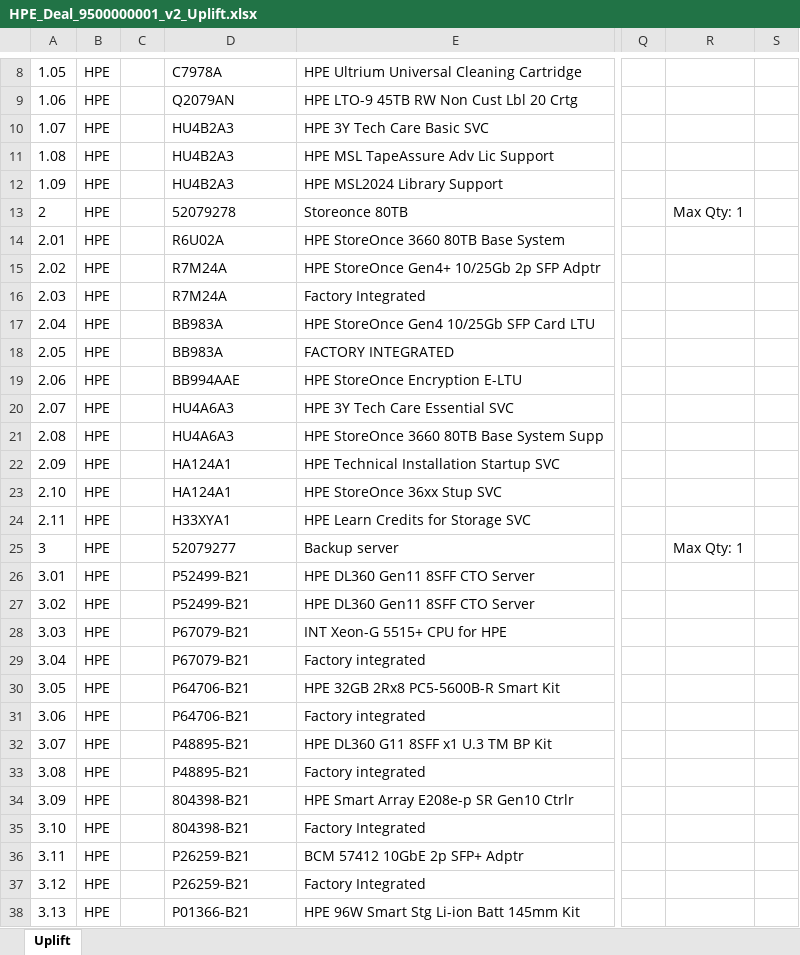
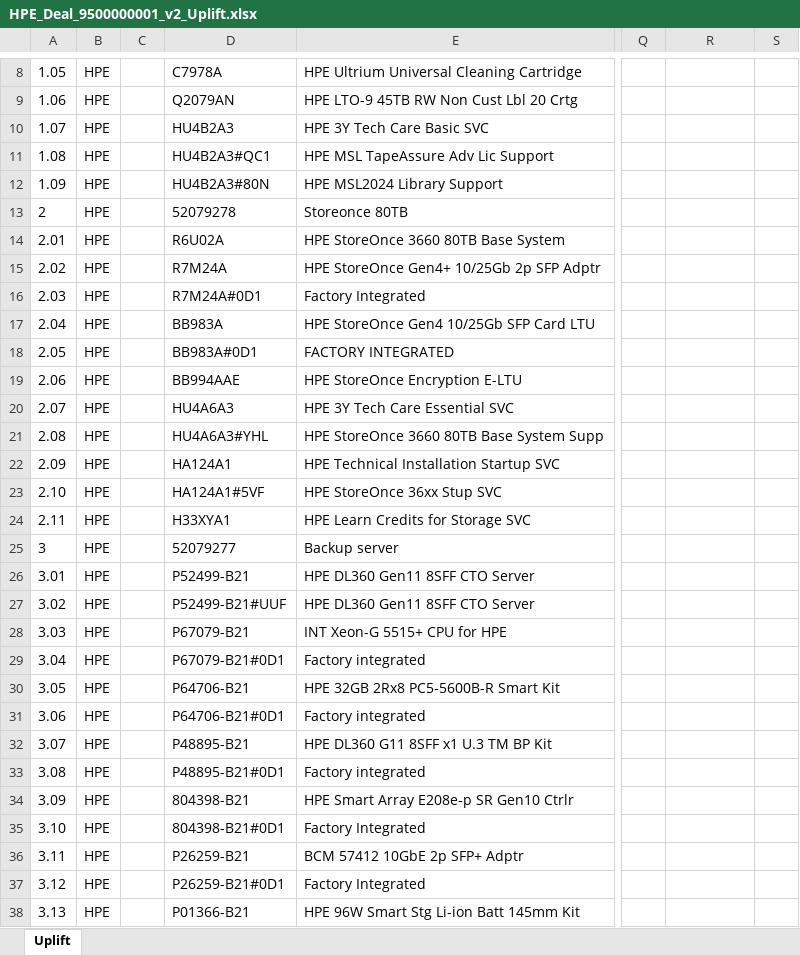
Before and after one commit to regalen/BidParser, an Excel workbook: samples/outputs/HPE_Deal_9500000001_v2_Uplift.xlsx, sheet Uplift, drawn as a sheet; only a part is shown, gaps mark what is left out; values as stored, in another font and other column widths than the file's, no borders; the diff covers the shown part only; the diff names each change by its address in the sheet, - before the commit and + after, or states it on an @@ line.

Commit message:
fix: update HPE bid line item output (#7)
## Summary

- append `OptionCode` to `ComponentID` with a `#` separator for HPE `BundleDetails` Vendor Part Numbers
- stop populating HPE Min Order Qty and Comments, using `Quantity` as the sole quantity source
- update the HPE extraction spec, output mapping, parser tests, and four sanitised golden workbooks
- ignore the root `/inbox/` directory so local supplier documents and analysis material cannot be committed

## Output changes

- `BundleDetails` with an option code now emit values such as `P72297-B21#ABG`; rows without one retain the base `ComponentID`
- CRM column R (Comments) and column W (Min Order Qty) are blank for all HPE Bid lines
- Part Number and Bundle option-code behavior is unchanged

## Validation

- `dotnet test BidParser.sln --no-restore` — 968 passed
- `npm run build` — passed
- both recent HPE samples parse successfully with option suffixes applied and no Min Order Qty or Comments values

```diff
--- a/samples/outputs/HPE_Deal_9500000001_v2_Uplift.xlsx (sheet Uplift)
+++ b/samples/outputs/HPE_Deal_9500000001_v2_Uplift.xlsx (sheet Uplift)
-D11: HU4B2A3
+D11: HU4B2A3#QC1
-D12: HU4B2A3
+D12: HU4B2A3#80N
-R13: Max Qty: 1
+R13: (empty)
-D16: R7M24A
+D16: R7M24A#0D1
-D18: BB983A
+D18: BB983A#0D1
-D21: HU4A6A3
+D21: HU4A6A3#YHL
-D23: HA124A1
+D23: HA124A1#5VF
-R25: Max Qty: 1
+R25: (empty)
-D27: P52499-B21
+D27: P52499-B21#UUF
-D29: P67079-B21
+D29: P67079-B21#0D1
-D31: P64706-B21
+D31: P64706-B21#0D1
-D33: P48895-B21
+D33: P48895-B21#0D1
-D35: 804398-B21
+D35: 804398-B21#0D1
-D37: P26259-B21
+D37: P26259-B21#0D1
```
Also changed, not shown: 14 edited cells elsewhere in this sheet, samples/outputs/HPE_Deal_9500000001_v2_NoCalculation.xlsx, samples/outputs/HPE_Deal_9500000002_v1_NoCalculation.xlsx, 7 other files.
